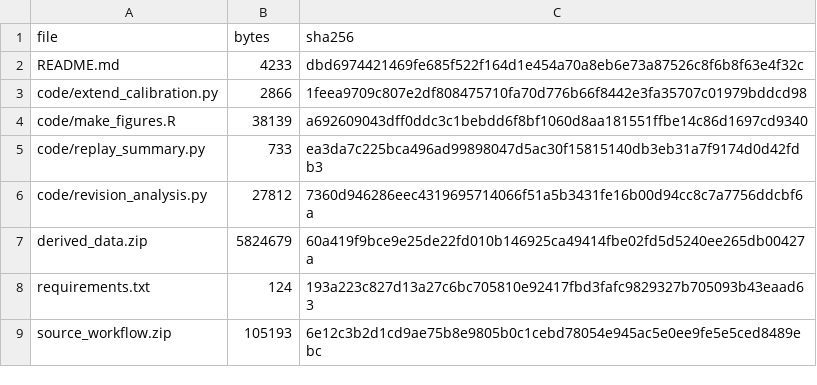
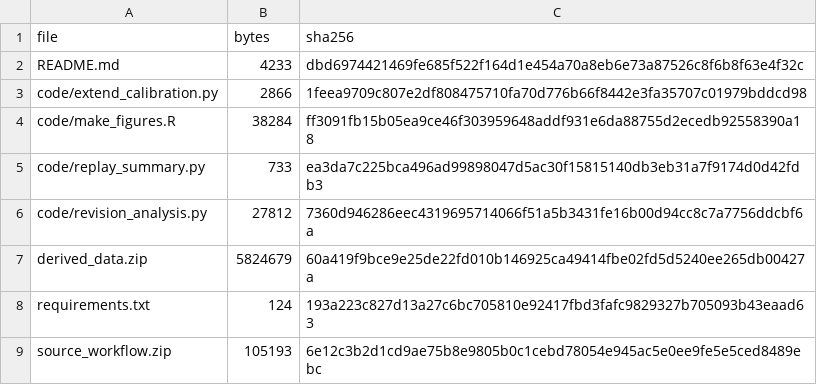
Before and after one commit to azusakou/Baseline-Transcriptomes-Encode-Context-Dependent-Perturbation-Outcomes, a TSV file: MANIFEST.tsv, drawn as a sheet.

```diff
--- a/MANIFEST.tsv
+++ b/MANIFEST.tsv
@@ -3,3 +3,3 @@ README.md	4233	dbd6974421469fe685f522f164d1e454a70a8eb6e73a87526c8f6b8f63e4f32c
 code/extend_calibration.py	2866	1feea9709c807e2df808475710fa70d776b66f8442e3fa35707c01979bddcd98
-code/make_figures.R	38139	a692609043dff0ddc3c1bebdd6f8bf1060d8aa181551ffbe14c86d1697cd9340
+code/make_figures.R	38284	ff3091fb15b05ea9ce46f303959648addf931e6da88755d2ecedb92558390a18
 code/replay_summary.py	733	ea3da7c225bca496ad99898047d5ac30f15815140db3eb31a7f9174d0d42fdb3
```
Also changed, not shown: 1 other file.
